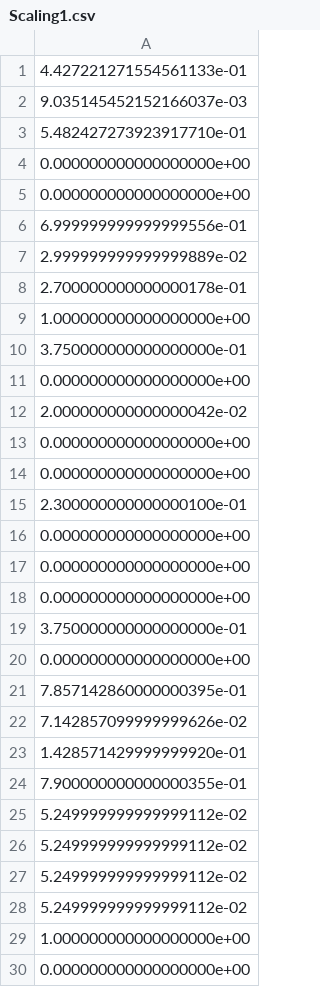
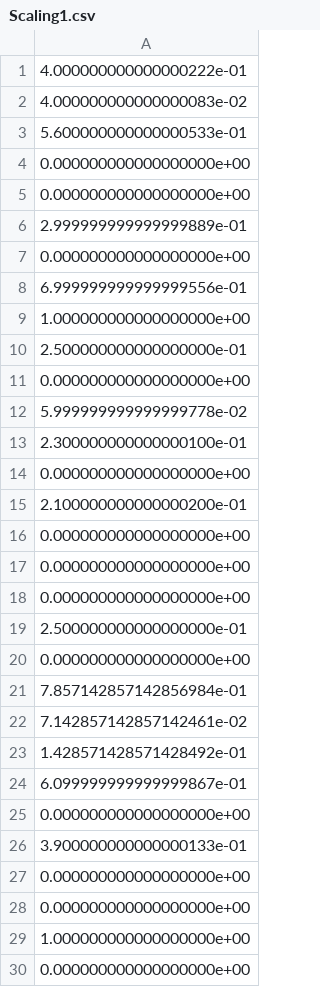
Before and after one commit to hawkij/ZERCalc, a CSV file: Output/CSVs/Scaling1.csv, drawn as a sheet; only a part is shown; the diff covers the shown part only.

```diff
--- a/Output/CSVs/Scaling1.csv
+++ b/Output/CSVs/Scaling1.csv
@@ -1,16 +1,16 @@
-4.427221271554561133e-01
-9.035145452152166037e-03
-5.482427273923917710e-01
+4.000000000000000222e-01
+4.000000000000000083e-02
+5.600000000000000533e-01
 0.000000000000000000e+00
 0.000000000000000000e+00
+2.999999999999999889e-01
+0.000000000000000000e+00
 6.999999999999999556e-01
-2.999999999999999889e-02
-2.700000000000000178e-01
 1.000000000000000000e+00
-3.750000000000000000e-01
+2.500000000000000000e-01
 0.000000000000000000e+00
-2.000000000000000042e-02
+5.999999999999999778e-02
+2.300000000000000100e-01
 0.000000000000000000e+00
-0.000000000000000000e+00
-2.300000000000000100e-01
+2.100000000000000200e-01
 0.000000000000000000e+00
@@ -18,12 +18,12 @@
 0.000000000000000000e+00
-3.750000000000000000e-01
+2.500000000000000000e-01
 0.000000000000000000e+00
-7.857142860000000395e-01
-7.142857099999999626e-02
-1.428571429999999920e-01
-7.900000000000000355e-01
-5.249999999999999112e-02
-5.249999999999999112e-02
-5.249999999999999112e-02
-5.249999999999999112e-02
+7.857142857142856984e-01
+7.142857142857142461e-02
+1.428571428571428492e-01
+6.099999999999999867e-01
+0.000000000000000000e+00
+3.900000000000000133e-01
+0.000000000000000000e+00
+0.000000000000000000e+00
 1.000000000000000000e+00
```
Also changed, not shown: 42 added rows, 42 removed rows, 21 moved rows and 17 edited cells elsewhere in this file, Output/CSVs/Inverse.csv, Output/CSVs/Lambda.csv, 5 other files.
